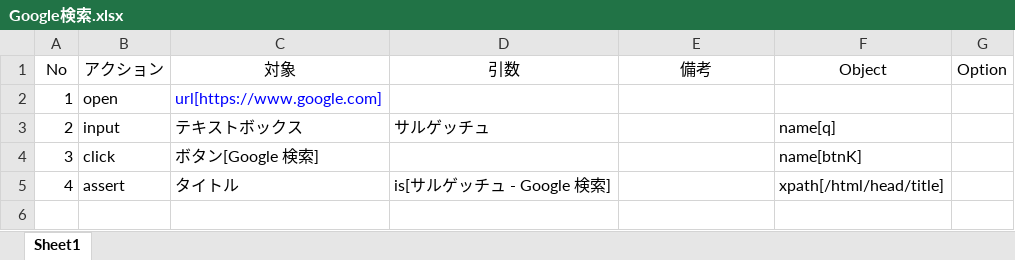
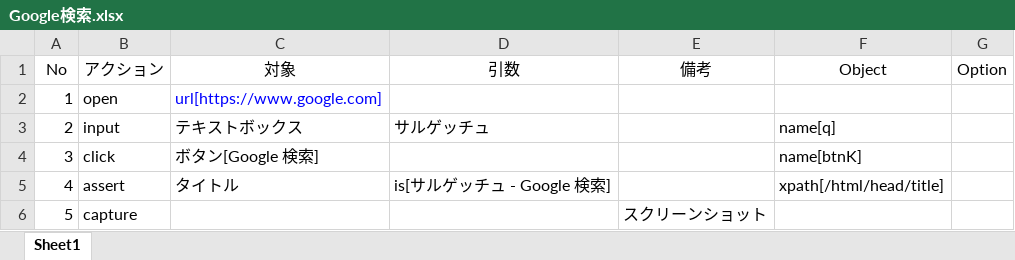
Before and after one commit to eyasuyuki/keydriver, an Excel workbook: asset/Google検索.xlsx, sheet Sheet1, drawn as a sheet; values as stored, in another font and other column widths than the file's, no borders; the diff names each change by its address in the sheet, - before the commit and + after, or states it on an @@ line.

```diff
--- a/asset/Google検索.xlsx (sheet Sheet1)
+++ b/asset/Google検索.xlsx (sheet Sheet1)
+row 6: 5 | capture |  |  | スクリーンショット
```
Also changed, not shown: 1 other file.
